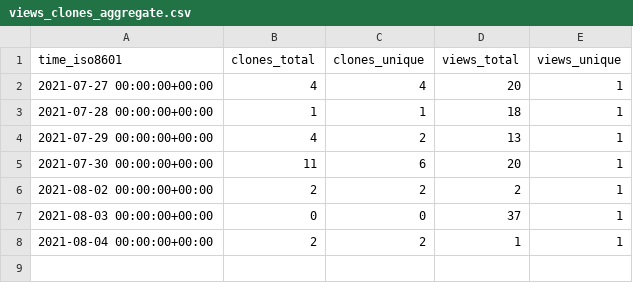
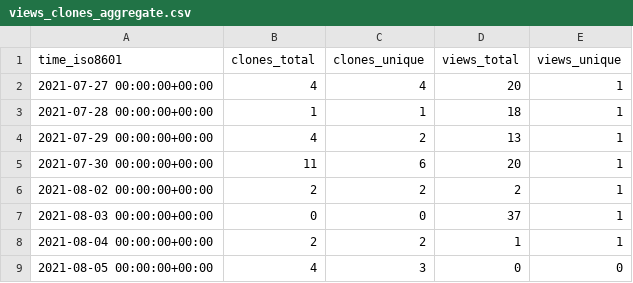
Before and after one commit to jscirone/test_repository, a CSV file: jscirone/test_repository/ghrs-data/views_clones_aggregate.csv, drawn as a sheet.

```diff
--- a/jscirone/test_repository/ghrs-data/views_clones_aggregate.csv
+++ b/jscirone/test_repository/ghrs-data/views_clones_aggregate.csv
@@ -8 +8,2 @@ time_iso8601,clones_total,clones_unique,views_total,views_unique
 2021-08-04 00:00:00+00:00,2,2,1,1
+2021-08-05 00:00:00+00:00,4,3,0,0
```
Also changed, not shown: 1 other file.
